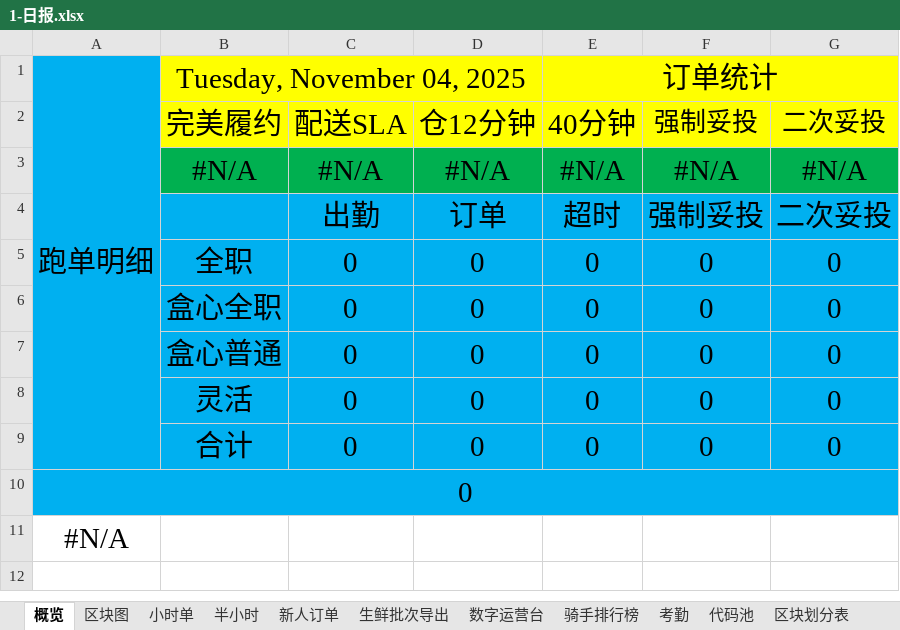
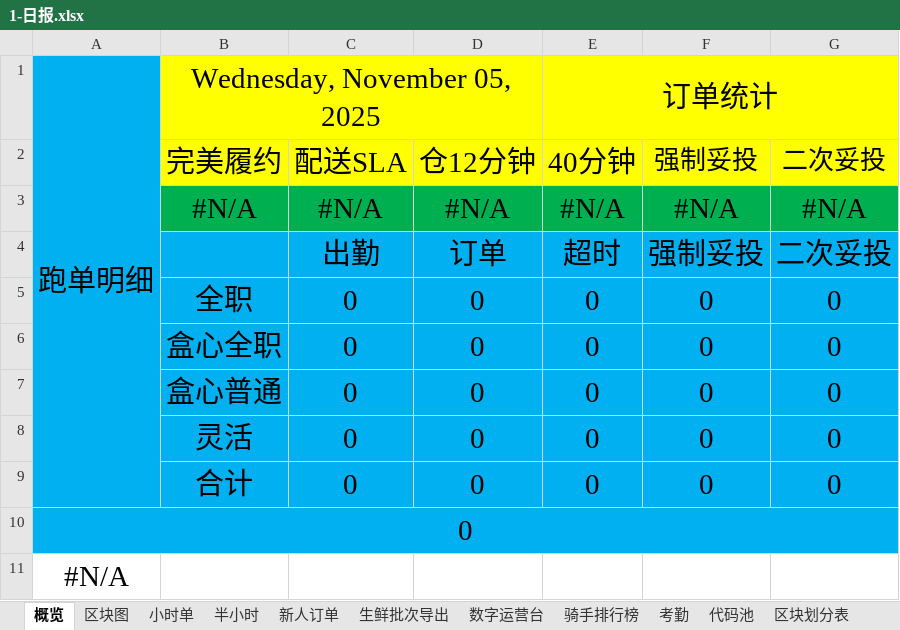
Before and after one commit to MuziShaoxing/muzishaoxing.github.io, an Excel workbook: hema/1-日报.xlsx, sheet 概览, drawn as a sheet; values as stored, in another font and other column widths than the file's, no borders; conditional formats not drawn; the diff names each change by its address in the sheet, - before the commit and + after, or states it on an @@ line.

```diff
--- a/hema/1-日报.xlsx (sheet 概览)
+++ b/hema/1-日报.xlsx (sheet 概览)
-B1: Tuesday, November 04, 2025
+B1: Wednesday, November 05, 2025
```
Also changed, not shown: sheet 新人订单, formulas that keep their value, 16 other files.
